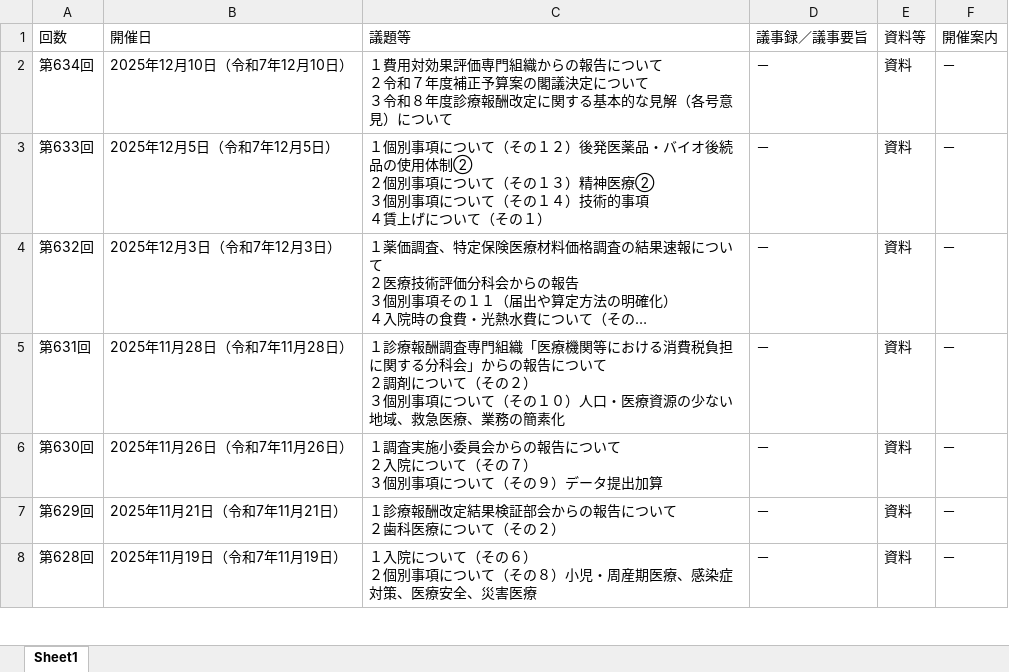
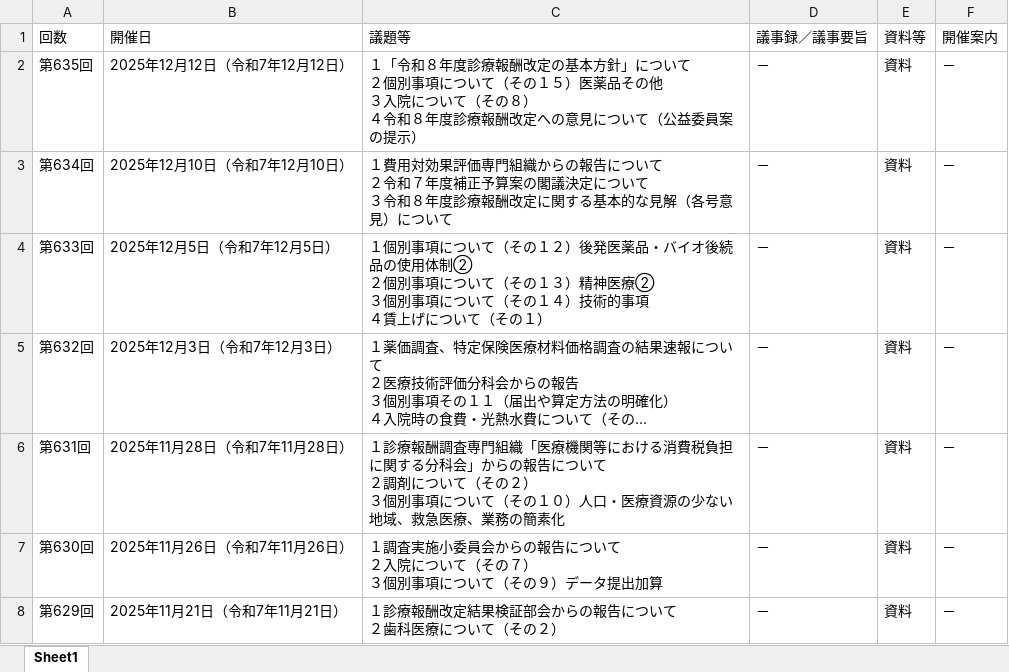
Before and after one commit to wasabina67/chuikyo-python, an Excel workbook: docs/output.xlsx, sheet Sheet1, drawn as a sheet; only a part is shown; the shorter side is filled out with more unchanged rows; long unchanged cells end in …; values as stored, in another font and other column widths than the file's, no borders; ↵ is a line break in a cell; the diff names each change by its address in the sheet, - before the commit and + after, or states it on an @@ line.

```diff
--- a/docs/output.xlsx (sheet Sheet1)
+++ b/docs/output.xlsx (sheet Sheet1)
+row 2: 第635回 | 2025年12月12日（令和7年12月12日） | １「令和８年度診療報酬改定の基本方針」について ↵ ２個別事項について（その１５）医薬品その他 ↵ ３入院について（その８） ↵ ４令和８年度診療報酬改定への意見について（公益委員案の提示） | － | 資料 | －
```
Also changed, not shown: 1 other file.
